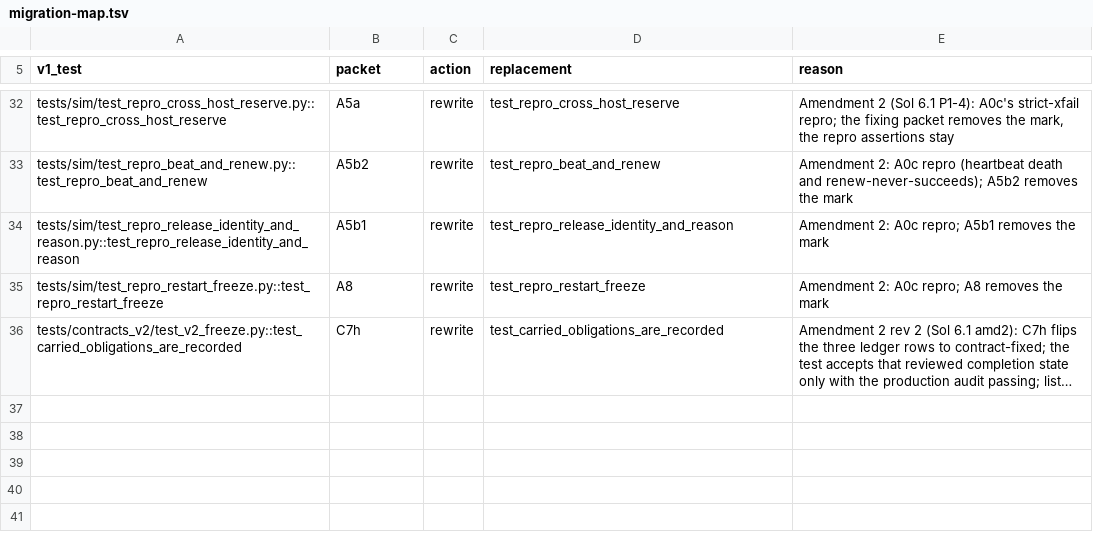
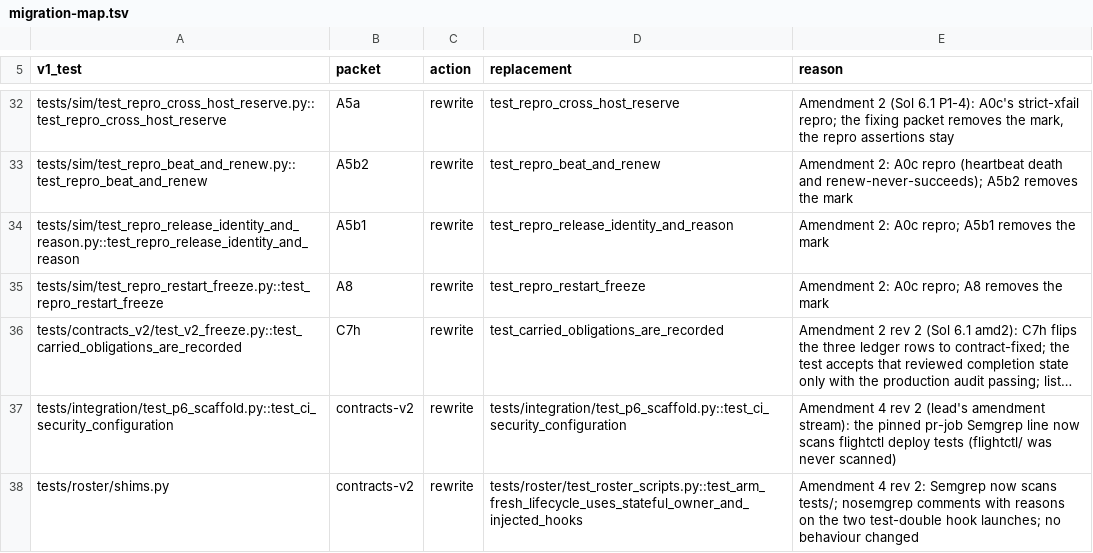
Before and after one commit to JohnnyHBomb/lab-flightctl, a TSV file: docs/v2/migration-map.tsv, drawn as a sheet; only a part is shown, gaps mark what is left out; long unchanged cells end in …; the diff names each change by its address in the sheet, - before the commit and + after, or states it on an @@ line.

```diff
--- a/docs/v2/migration-map.tsv
+++ b/docs/v2/migration-map.tsv
+row 37: tests/integration/test_p6_scaffold.py::test_ci_security_configuration | contracts-v2 | rewrite | tests/integration/test_p6_scaffold.py::test_ci_security_configuration | Amendment 4 rev 2 (lead's amendment stream): the pinned pr-job Semgrep line now scans flightctl deploy tests (flightctl/ was never scanned)
+row 38: tests/roster/shims.py | contracts-v2 | rewrite | tests/roster/test_roster_scripts.py::test_arm_fresh_lifecycle_uses_stateful_owner_and_injected_hooks | Amendment 4 rev 2: Semgrep now scans tests/; nosemgrep comments with reasons on the two test-double hook launches; no behaviour changed
```
Also changed, not shown: docs/v2/CONFORMANCE.tsv, 17 other files.
